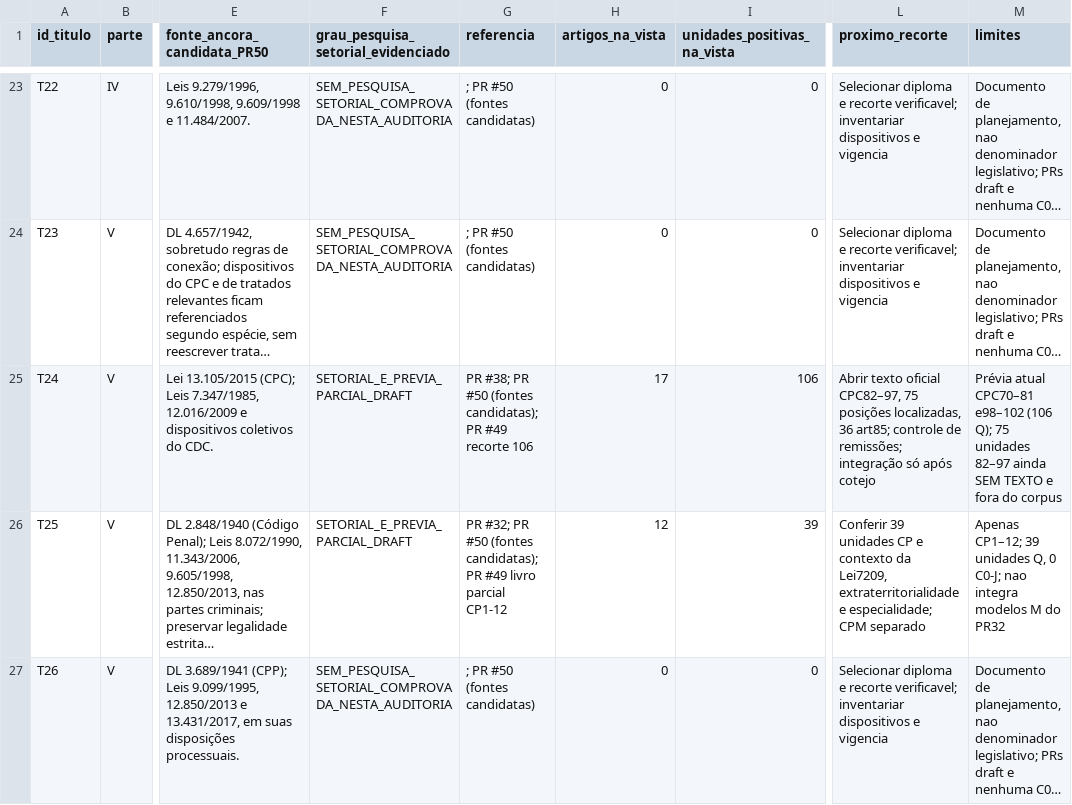
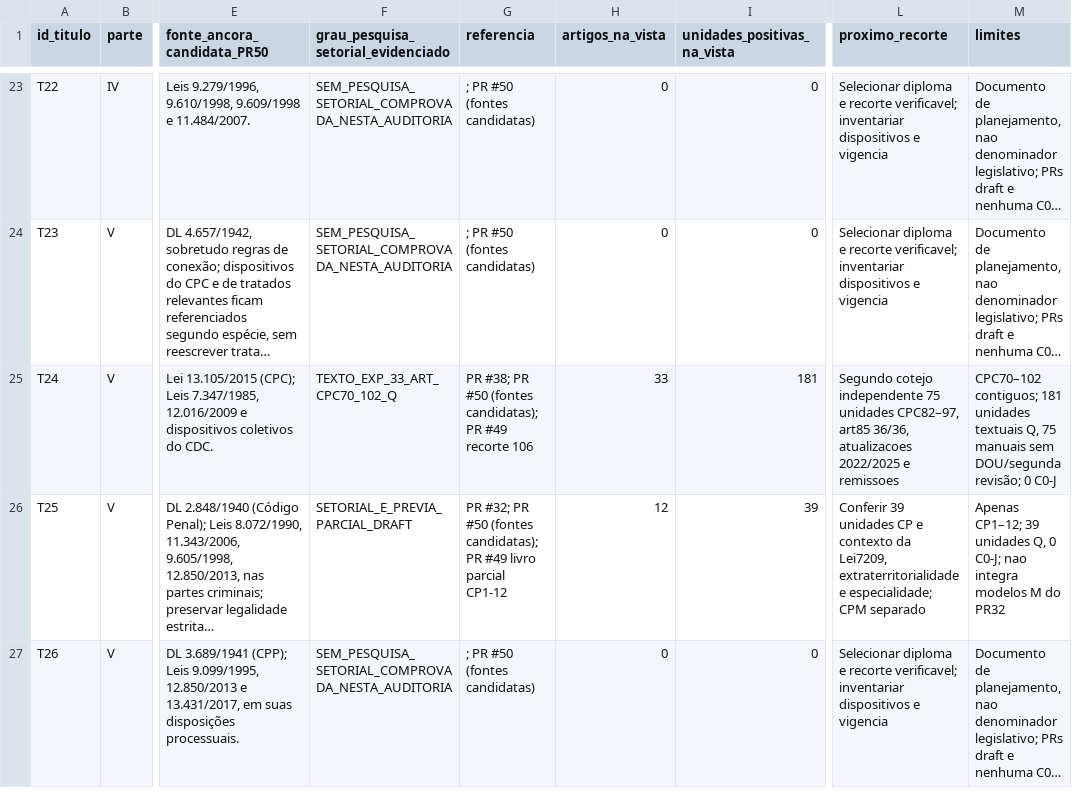
Before and after one commit to raphaelpetta/codigo-legislacao-federal, a CSV file: central/01_MATRIZ_AUDITORIA_48_TITULOS_20261015.csv, drawn as a sheet; only a part is shown, gaps mark what is left out; long unchanged cells end in …; the diff names each change by its address in the sheet, - before the commit and + after, or states it on an @@ line.

Commit message:
CLF: ajustar metricas da auditoria e produto com CPC70–102 continuo 181 Q

```diff
--- a/central/01_MATRIZ_AUDITORIA_48_TITULOS_20261015.csv
+++ b/central/01_MATRIZ_AUDITORIA_48_TITULOS_20261015.csv
-F25: SETORIAL_E_PREVIA_PARCIAL_DRAFT
+F25: TEXTO_EXP_33_ART_CPC70_102_Q
-H25 (artigos_na_vista): 17
+H25 (artigos_na_vista): 33
-I25 (unidades_positivas_na_vista): 106
+I25 (unidades_positivas_na_vista): 181
-L25 (proximo_recorte): Abrir texto oficial CPC82–97, 75 posições localizadas, 36 art85; controle de remissões; integração só após cotejo
+L25 (proximo_recorte): Segundo cotejo independente 75 unidades CPC82–97, art85 36/36, atualizacoes 2022/2025 e remissoes
-M25 (limites): Prévia atual CPC70–81 e98–102 (106 Q); 75 unidades 82–97 ainda SEM TEXTO e fora do corpus
+M25 (limites): CPC70–102 contiguos; 181 unidades textuais Q, 75 manuais sem DOU/segunda revisão; 0 C0-J
```
